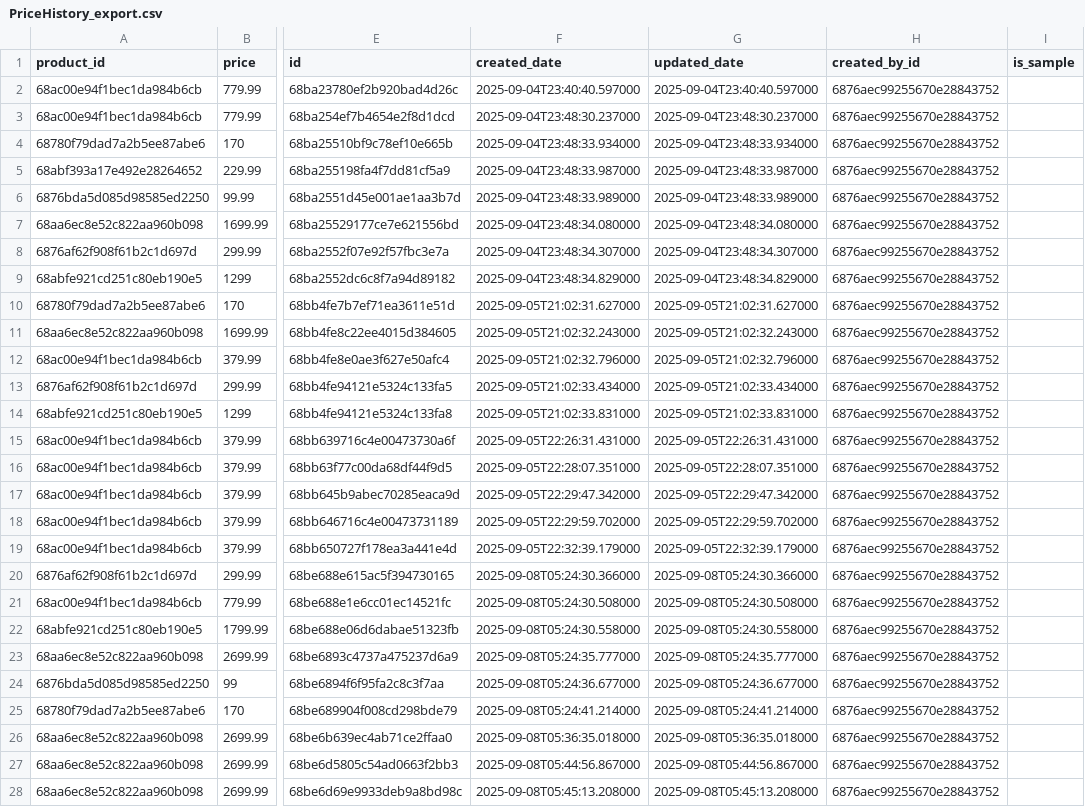
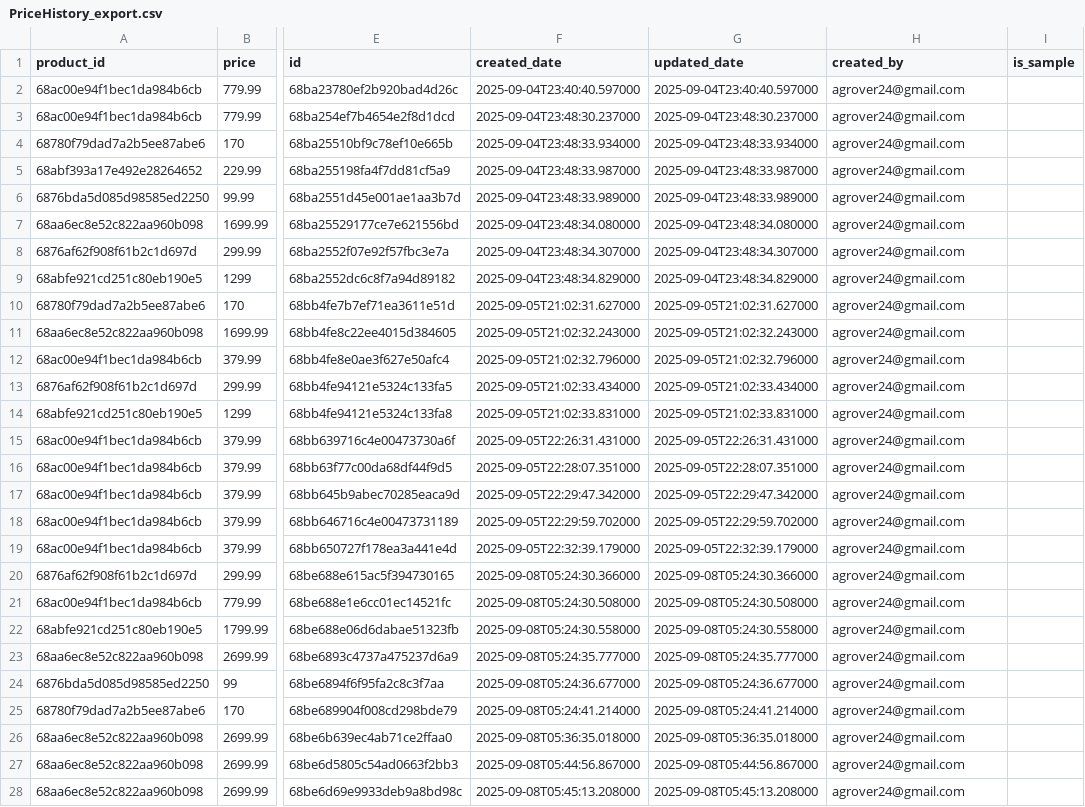
Before and after one commit to agrover-luv/SlashAlert-API, a CSV file: SlashAlert/Database/PriceHistory_export.csv, drawn as a sheet; only a part is shown, gaps mark what is left out; the diff covers the shown part only; the diff names each change by its address in the sheet, - before the commit and + after, or states it on an @@ line.

Commit message:
data is filtered based on email now

```diff
--- a/SlashAlert/Database/PriceHistory_export.csv
+++ b/SlashAlert/Database/PriceHistory_export.csv
-H1: created_by_id
+H1: created_by
-H2:H28 (created_by): 6876aec99255670e28843752
+H2:H28 (created_by): agrover24@gmail.com
```
Also changed, not shown: 1 removed row and 45 edited cells elsewhere in this file, SlashAlert/Database/Alert_export.csv, SlashAlert/Database/PriceCache_export.csv, 42 other files.
